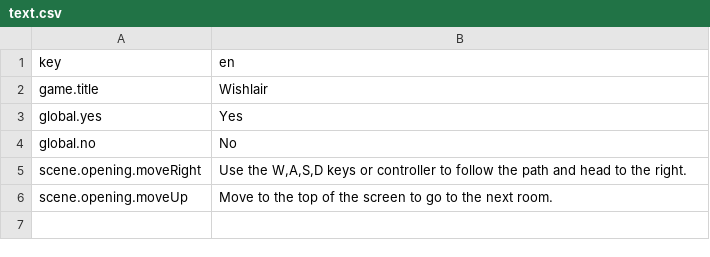
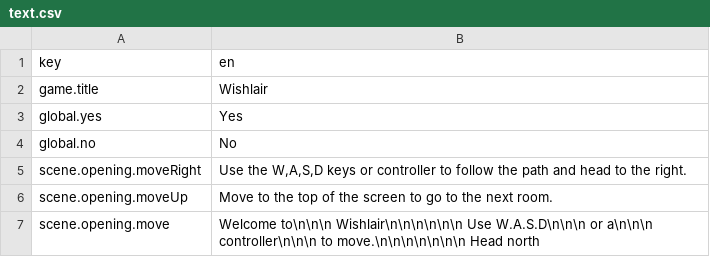
Before and after one commit to jfbilodeau/Wishlair1, a CSV file: res/text/text.csv, drawn as a sheet; the diff names each change by its address in the sheet, - before the commit and + after, or states it on an @@ line.

Commit message:
Added scene.pauseAll and scene.unpauseAll. Added opening text

```diff
--- a/res/text/text.csv
+++ b/res/text/text.csv
+row 7: scene.opening.move | Welcome to\n\n\n Wishlair\n\n\n\n\n\n Use W.A.S.D\n\n\n or a\n\n\n controller\n\n\n to move.\n\n\n\n\n\n\n Head north
```
Also changed, not shown: 19 other files.
